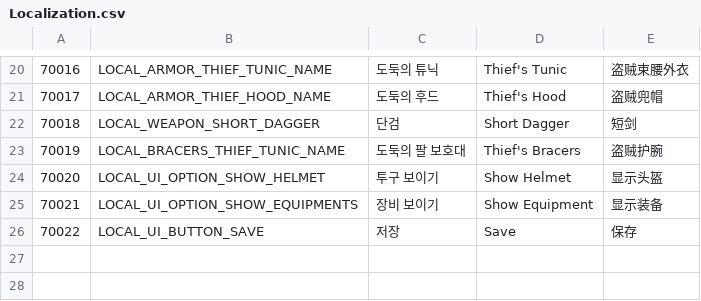
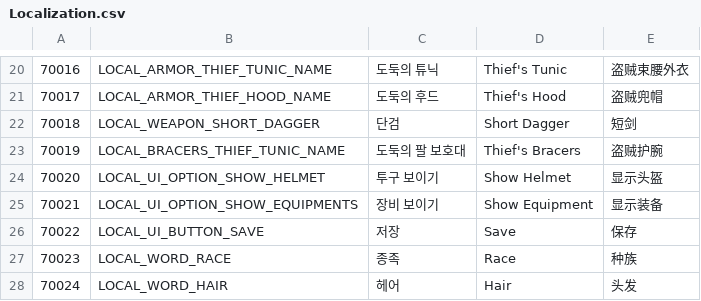
Before and after one commit to hyun9-95/TowerOfInfinity, a CSV file: Assets/Data/Excels/Localization.csv, drawn as a sheet; only a part is shown, gaps mark what is left out; the diff names each change by its address in the sheet, - before the commit and + after, or states it on an @@ line.

```diff
--- a/Assets/Data/Excels/Localization.csv
+++ b/Assets/Data/Excels/Localization.csv
+row 27: 70023 | LOCAL_WORD_RACE | 종족 | Race | 种族
+row 28: 70024 | LOCAL_WORD_HAIR | 헤어 | Hair | 头发
```
Also changed, not shown: 29 other files.
